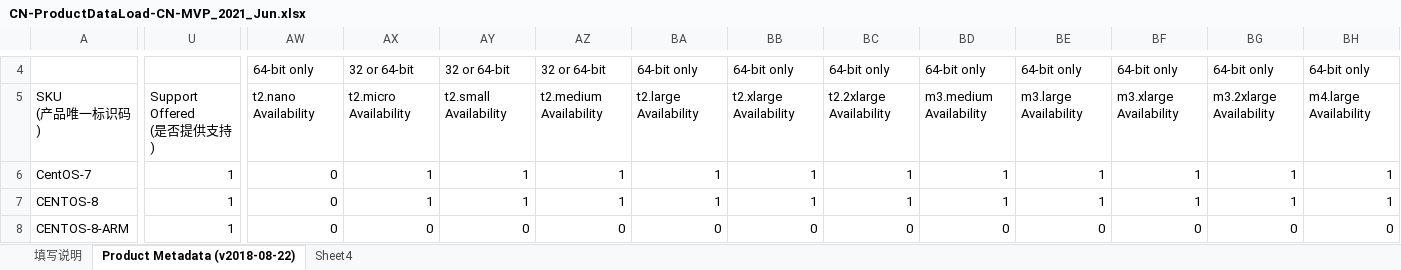
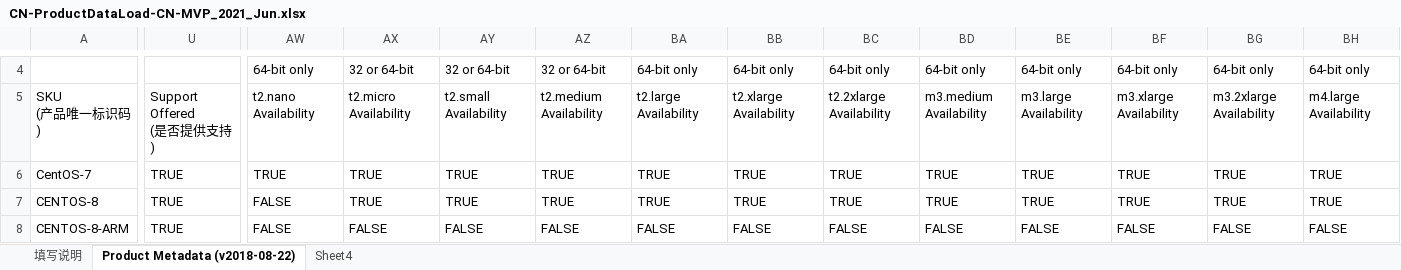
Before and after one commit to Internethamster/centos-2-awsmp, an Excel workbook: cn-build/CN-ProductDataLoad-CN-MVP_2021_Jun.xlsx, sheet Product Metadata (v2018-08-22), drawn as a sheet; only a part is shown, gaps mark what is left out; values as stored, in another font and other column widths than the file's, no cell formats; charts and pictures and conditional formats not drawn; the diff covers the shown part only; the diff names each change by its address in the sheet, - before the commit and + after, or states it on an @@ line.

```diff
--- a/cn-build/CN-ProductDataLoad-CN-MVP_2021_Jun.xlsx (sheet Product Metadata (v2018-08-22))
+++ b/cn-build/CN-ProductDataLoad-CN-MVP_2021_Jun.xlsx (sheet Product Metadata (v2018-08-22))
-U6:U8: 1
+U6:U8: TRUE
-AW6: 0
+AW6: TRUE
-AX6:AX7: 1
+AX6:AX7: TRUE
-AY6:AY7: 1
+AY6:AY7: TRUE
-AZ6:AZ7: 1
+AZ6:AZ7: TRUE
-BA6:BA7: 1
+BA6:BA7: TRUE
-BB6:BB7: 1
+BB6:BB7: TRUE
-BC6:BC7: 1
+BC6:BC7: TRUE
-BD6:BD7: 1
+BD6:BD7: TRUE
-BE6:BE7: 1
+BE6:BE7: TRUE
-BF6:BF7: 1
+BF6:BF7: TRUE
-BG6:BG7: 1
+BG6:BG7: TRUE
-BH6:BH7: 1
+BH6:BH7: TRUE
-AW7:AW8: 0
+AW7:AW8: FALSE
-AX8: 0
+AX8: FALSE
-AY8: 0
+AY8: FALSE
-AZ8: 0
+AZ8: FALSE
-BA8: 0
+BA8: FALSE
-BB8: 0
+BB8: FALSE
-BC8: 0
+BC8: FALSE
-BD8: 0
+BD8: FALSE
-BE8: 0
+BE8: FALSE
-BF8: 0
+BF8: FALSE
-BG8: 0
+BG8: FALSE
-BH8: 0
+BH8: FALSE
```
Also changed, not shown: 355 edited cells elsewhere in this sheet, cell formats, charts or pictures.
